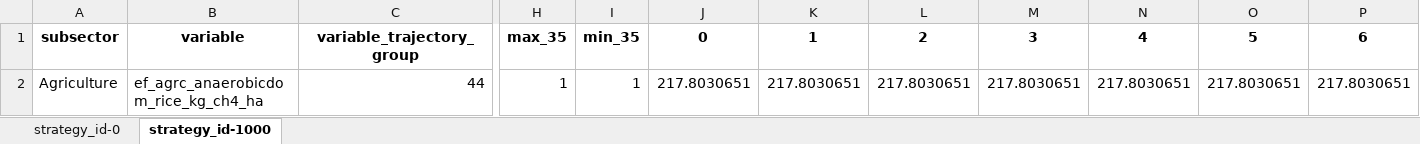
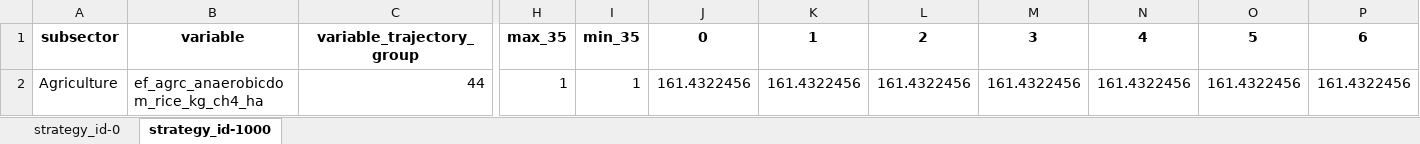
Before and after one commit to JuanRobledo12/lhp_ssp_sampling, an Excel workbook: output/ssp/templates/calibrated/croatia/model_input_variables_croatia_af_calibrated.xlsx, sheet strategy_id-1000, drawn as a sheet; only a part is shown, gaps mark what is left out; values as stored, in another font and other column widths than the file's, no borders; removed rows and columns are numbered as before the commit, all else as after; rows hold the shown columns only; the diff names each change by its address in the sheet, - before the commit and + after, or states it on an @@ line.

```diff
--- a/output/ssp/templates/calibrated/croatia/model_input_variables_croatia_af_calibrated.xlsx (sheet strategy_id-1000)
+++ b/output/ssp/templates/calibrated/croatia/model_input_variables_croatia_af_calibrated.xlsx (sheet strategy_id-1000)
-row 2: Agriculture | ef_agrc_anaerobicdom_rice_kg_ch4_ha | 44 | 1 | 1 | 217.8030651 | 217.8030651 | 217.8030651 | 217.8030651 | 217.8030651 | 217.8030651 | 217.8030651
+row 2: Agriculture | ef_agrc_anaerobicdom_rice_kg_ch4_ha | 44 | 1 | 1 | 161.4322456 | 161.4322456 | 161.4322456 | 161.4322456 | 161.4322456 | 161.4322456 | 161.4322456
```
Also changed, not shown: sheet strategy_id-0, output/ssp/templates/calibrated/croatia/model_input_variables_croatia_ce_calibrated.xlsx, output/ssp/templates/calibrated/croatia/model_input_variables_croatia_en_calibrated.xlsx, 6 other files.
